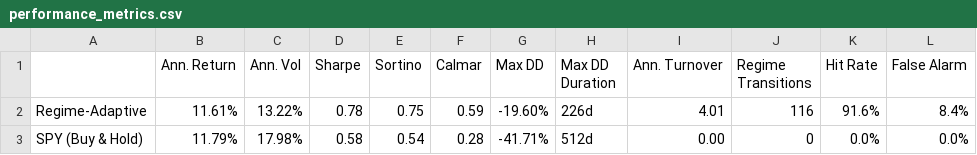
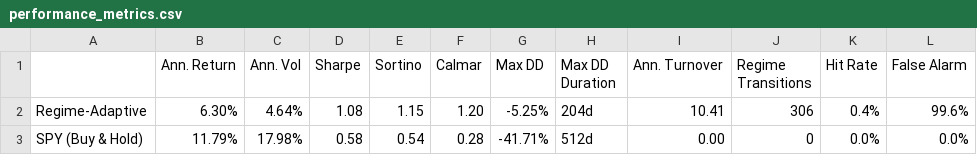
Before and after one commit to tanishhky/regime-adaptive-portfolio, a CSV file: output/tables/performance_metrics.csv, drawn as a sheet.

Commit message:
checkpoint: pre-agreement-scaling (Sharpe 1.08, MaxDD -5.25%, Return 6.30%)

```diff
--- a/output/tables/performance_metrics.csv
+++ b/output/tables/performance_metrics.csv
@@ -1,3 +1,3 @@
 ,Ann. Return,Ann. Vol,Sharpe,Sortino,Calmar,Max DD,Max DD Duration,Ann. Turnover,Regime Transitions,Hit Rate,False Alarm
-Regime-Adaptive,11.61%,13.22%,0.78,0.75,0.59,-19.60%,226d,4.01,116,91.6%,8.4%
+Regime-Adaptive,6.30%,4.64%,1.08,1.15,1.20,-5.25%,204d,10.41,306,0.4%,99.6%
 SPY (Buy & Hold),11.79%,17.98%,0.58,0.54,0.28,-41.71%,512d,0.00,0,0.0%,0.0%
```
Also changed, not shown: 18 other files.
